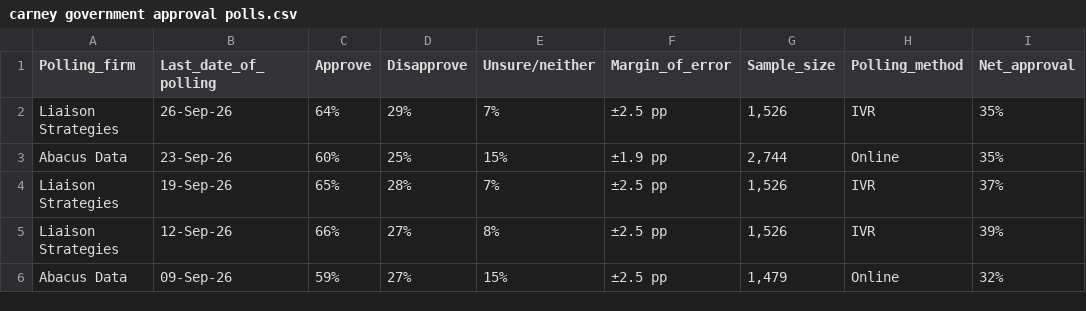
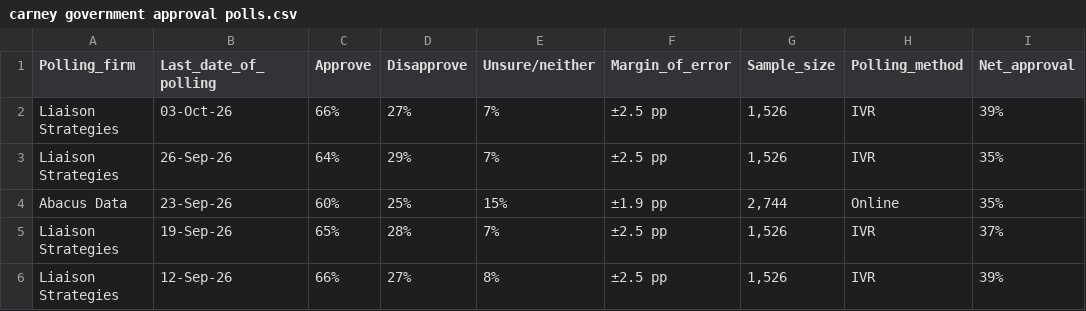
Before and after one commit to CGP05/carney-approval-LOESS-regression, a CSV file: carney government approval polls.csv, drawn as a sheet; only a part is shown; the shorter side is filled out with more unchanged rows.

Commit message:
added poll **Liaison Strategies** (03-Oct-26)

```diff
--- a/carney government approval polls.csv
+++ b/carney government approval polls.csv
@@ -1,2 +1,3 @@
 Polling_firm,Last_date_of_polling,Approve,Disapprove,Unsure/neither,Margin_of_error,Sample_size,Polling_method,Net_approval
+Liaison Strategies,03-Oct-26,66%,27%,7%,±2.5 pp,"1,526",IVR,39%
 Liaison Strategies,26-Sep-26,64%,29%,7%,±2.5 pp,"1,526",IVR,35%
```
Also changed, not shown: 1 other file.
